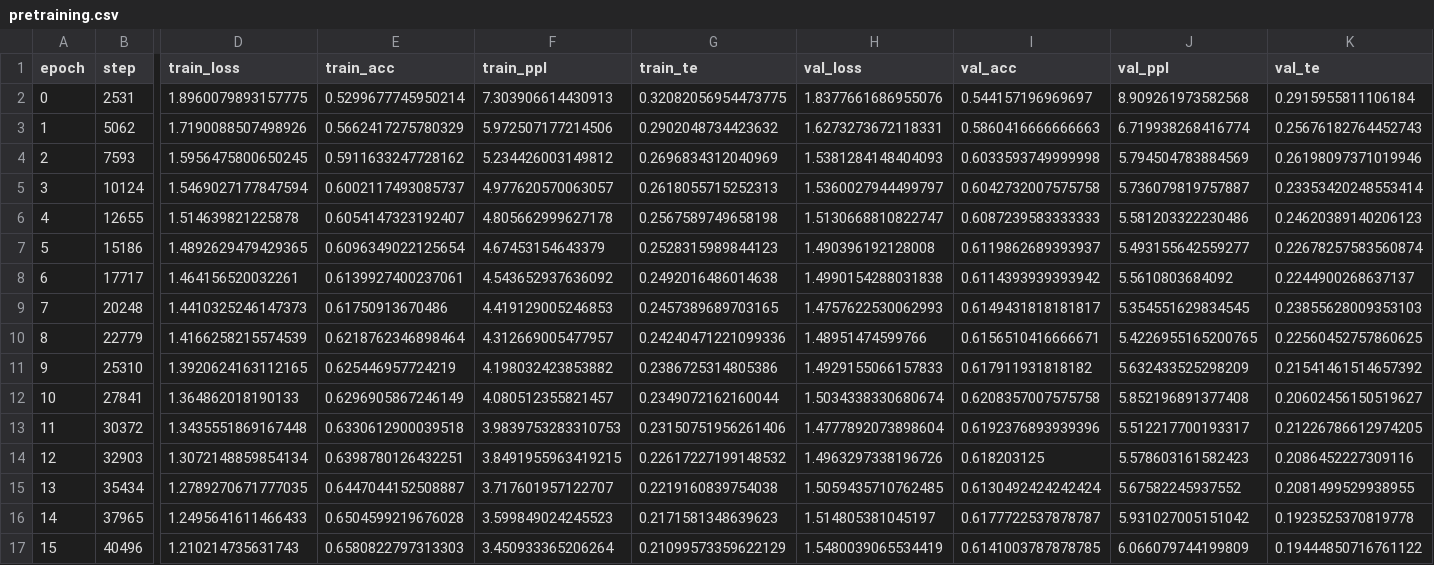
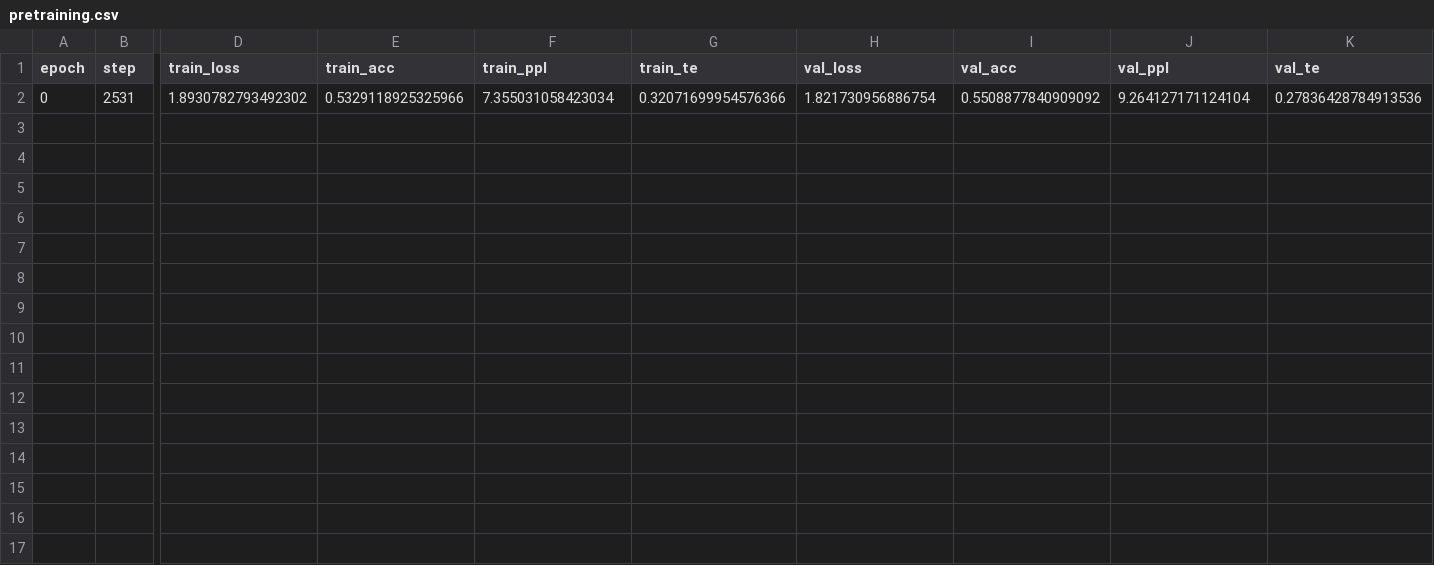
Before and after one commit to maximoskp/GraphMelHarm, a CSV file: results/pretraining_LoRA/pretraining.csv, drawn as a sheet; only a part is shown, gaps mark what is left out; rows hold the shown columns only; the diff names each change by its address in the sheet, - before the commit and + after, or states it on an @@ line.

Commit message:
training setups ready

```diff
--- a/results/pretraining_LoRA/pretraining.csv
+++ b/results/pretraining_LoRA/pretraining.csv
-D2 (train_loss): 1.8960079893157775
+D2 (train_loss): 1.8930782793492302
-E2 (train_acc): 0.5299677745950214
+E2 (train_acc): 0.5329118925325966
-F2 (train_ppl): 7.303906614430913
+F2 (train_ppl): 7.355031058423034
-G2 (train_te): 0.32082056954473775
+G2 (train_te): 0.32071699954576366
-H2 (val_loss): 1.8377661686955076
+H2 (val_loss): 1.821730956886754
-I2 (val_acc): 0.544157196969697
+I2 (val_acc): 0.5508877840909092
-J2 (val_ppl): 8.909261973582568
+J2 (val_ppl): 9.264127171124104
-K2 (val_te): 0.2915955811106184
+K2 (val_te): 0.27836428784913536
-row 3: 1 | 5062 | 1.7190088507498926 | 0.5662417275780329 | 5.972507177214506 | 0.2902048734423632 | 1.6273273672118331 | 0.5860416666666663 | 6.719938268416774 | 0.25676182764452743
-row 4: 2 | 7593 | 1.5956475800650245 | 0.5911633247728162 | 5.234426003149812 | 0.2696834312040969 | 1.5381284148404093 | 0.6033593749999998 | 5.794504783884569 | 0.26198097371019946
-row 5: 3 | 10124 | 1.5469027177847594 | 0.6002117493085737 | 4.977620570063057 | 0.2618055715252313 | 1.5360027944499797 | 0.6042732007575758 | 5.736079819757887 | 0.23353420248553414
-row 6: 4 | 12655 | 1.514639821225878 | 0.6054147323192407 | 4.805662999627178 | 0.2567589749658198 | 1.5130668810822747 | 0.6087239583333333 | 5.581203322230486 | 0.24620389140206123
-row 7: 5 | 15186 | 1.4892629479429365 | 0.6096349022125654 | 4.67453154643379 | 0.2528315989844123 | 1.490396192128008 | 0.6119862689393937 | 5.493155642559277 | 0.22678257583560874
-row 8: 6 | 17717 | 1.464156520032261 | 0.6139927400237061 | 4.543652937636092 | 0.2492016486014638 | 1.4990154288031838 | 0.6114393939393942 | 5.5610803684092 | 0.2244900268637137
-row 9: 7 | 20248 | 1.4410325246147373 | 0.61750913670486 | 4.419129005246853 | 0.2457389689703165 | 1.4757622530062993 | 0.6149431818181817 | 5.354551629834545 | 0.23855628009353103
-row 10: 8 | 22779 | 1.4166258215574539 | 0.6218762346898464 | 4.312669005477957 | 0.24240471221099336 | 1.48951474599766 | 0.6156510416666671 | 5.4226955165200765 | 0.22560452757860625
-row 11: 9 | 25310 | 1.3920624163112165 | 0.625446957724219 | 4.198032423853882 | 0.2386725314805386 | 1.4929155066157833 | 0.617911931818182 | 5.632433525298209 | 0.21541461514657392
-row 12: 10 | 27841 | 1.364862018190133 | 0.6296905867246149 | 4.080512355821457 | 0.2349072162160044 | 1.5034338330680674 | 0.6208357007575758 | 5.852196891377408 | 0.20602456150519627
-row 13: 11 | 30372 | 1.3435551869167448 | 0.6330612900039518 | 3.9839753283310753 | 0.23150751956261406 | 1.4777892073898604 | 0.6192376893939396 | 5.512217700193317 | 0.21226786612974205
-row 14: 12 | 32903 | 1.3072148859854134 | 0.6398780126432251 | 3.8491955963419215 | 0.22617227199148532 | 1.4963297338196726 | 0.618203125 | 5.578603161582423 | 0.2086452227309116
-row 15: 13 | 35434 | 1.2789270671777035 | 0.6447044152508887 | 3.717601957122707 | 0.2219160839754038 | 1.5059435710762485 | 0.6130492424242424 | 5.67582245937552 | 0.2081499529938955
-row 16: 14 | 37965 | 1.2495641611466433 | 0.6504599219676028 | 3.599849024245523 | 0.2171581348639623 | 1.514805381045197 | 0.6177722537878787 | 5.931027005151042 | 0.1923525370819778
-row 17: 15 | 40496 | 1.210214735631743 | 0.6580822797313303 | 3.450933365206264 | 0.21099573359622129 | 1.5480039065534419 | 0.6141003787878785 | 6.066079744199809 | 0.19444850716761122
```
Also changed, not shown: 8 other files.
